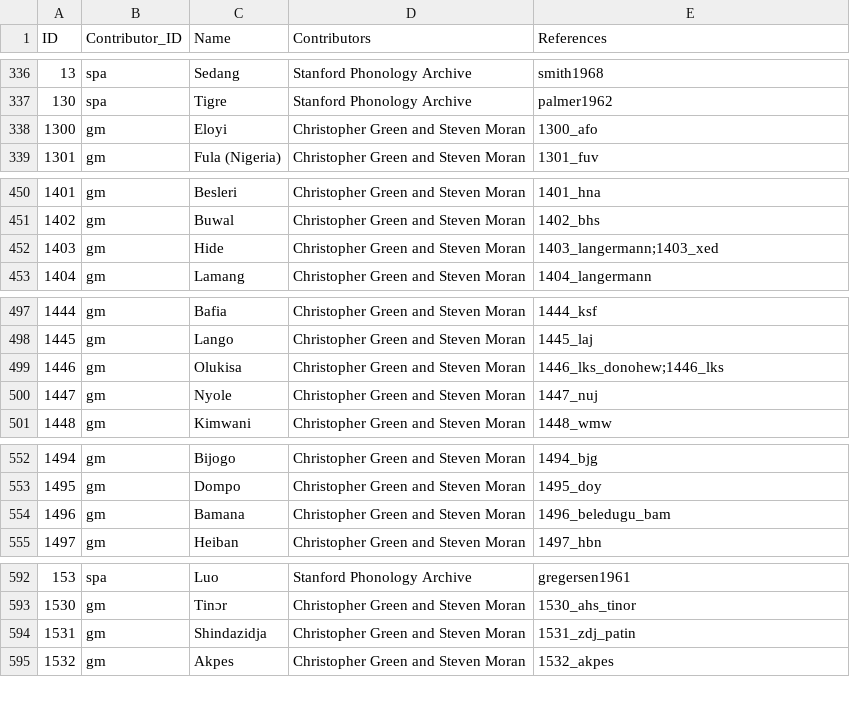
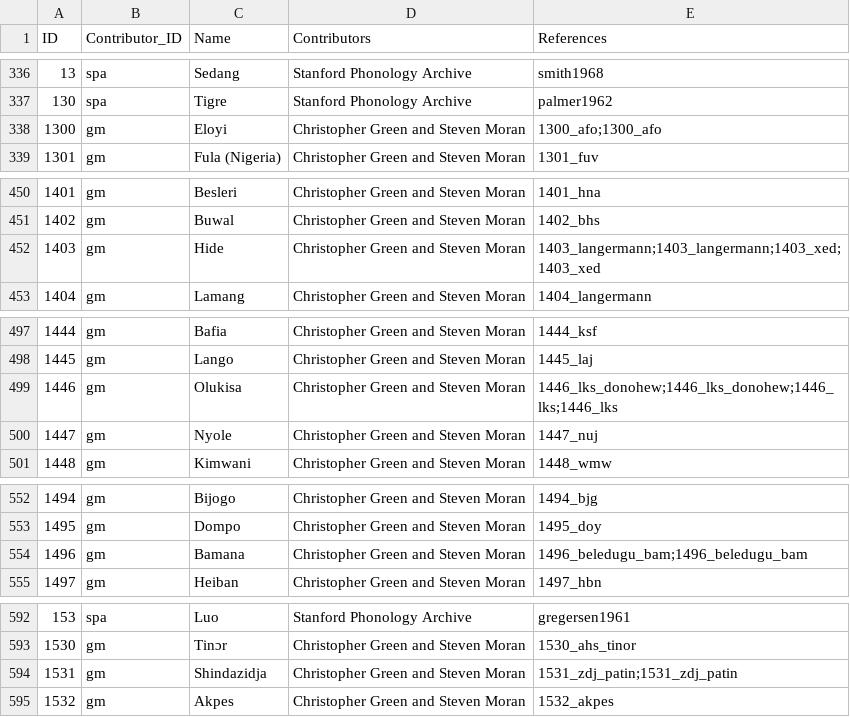
Before and after one commit to bambooforest/phoible-scripts, a CSV file: to_cldf/cldf/contributions.csv, drawn as a sheet; only a part is shown, gaps mark what is left out; the diff covers the shown part only.

```diff
--- a/to_cldf/cldf/contributions.csv
+++ b/to_cldf/cldf/contributions.csv
@@ -337,3 +337,3 @@
 130,"spa","Tigre","Stanford Phonology Archive","palmer1962"
-1300,"gm","Eloyi","Christopher Green and Steven Moran ","1300_afo"
+1300,"gm","Eloyi","Christopher Green and Steven Moran ","1300_afo;1300_afo"
 1301,"gm","Fula (Nigeria)","Christopher Green and Steven Moran ","1301_fuv"
@@ -451,3 +451,3 @@
 1402,"gm","Buwal","Christopher Green and Steven Moran ","1402_bhs"
-1403,"gm","Hide","Christopher Green and Steven Moran ","1403_langermann;1403_xed"
+1403,"gm","Hide","Christopher Green and Steven Moran ","1403_langermann;1403_langermann;1403_xed;1403_xed"
 1404,"gm","Lamang","Christopher Green and Steven Moran ","1404_langermann"
@@ -498,3 +498,3 @@
 1445,"gm","Lango","Christopher Green and Steven Moran ","1445_laj"
-1446,"gm","Olukisa","Christopher Green and Steven Moran ","1446_lks_donohew;1446_lks"
+1446,"gm","Olukisa","Christopher Green and Steven Moran ","1446_lks_donohew;1446_lks_donohew;1446_lks;1446_lks"
 1447,"gm","Nyole","Christopher Green and Steven Moran ","1447_nuj"
@@ -553,3 +553,3 @@
 1495,"gm","Dompo","Christopher Green and Steven Moran ","1495_doy"
-1496,"gm","Bamana","Christopher Green and Steven Moran ","1496_beledugu_bam"
+1496,"gm","Bamana","Christopher Green and Steven Moran ","1496_beledugu_bam;1496_beledugu_bam"
 1497,"gm","Heiban","Christopher Green and Steven Moran ","1497_hbn"
@@ -593,3 +593,3 @@
 1530,"gm","Tinɔr","Christopher Green and Steven Moran ","1530_ahs_tinor"
-1531,"gm","Shindazidja","Christopher Green and Steven Moran ","1531_zdj_patin"
+1531,"gm","Shindazidja","Christopher Green and Steven Moran ","1531_zdj_patin;1531_zdj_patin"
 1532,"gm","Akpes","Christopher Green and Steven Moran ","1532_akpes"
```
Also changed, not shown: 9 edited cells elsewhere in this file, to_cldf/cldf/parameters.csv, 2 other files.
